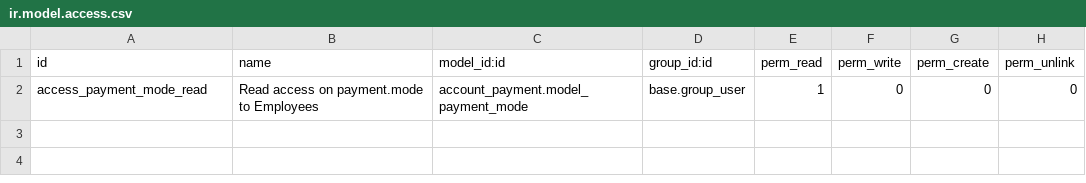
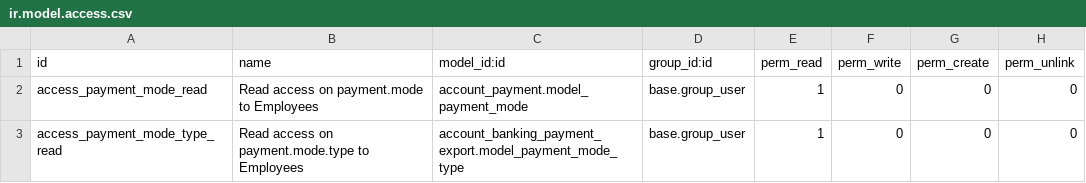
Before and after one commit to Kencove/bank-payment, a CSV file: account_payment_partner/security/ir.model.access.csv, drawn as a sheet.

Commit message:
[FIX+IMP] account_payment_partner: Several things:
* Forgot to remove a usecase of debit_denied
* Add ACL
* Better filters on payment.order.create wizard
* Add default values for those filters on payment.mode
* FIX remove coma at end of line
* Add translatable 'label' field on payment.mode, designed to be used in invoice report

```diff
--- a/account_payment_partner/security/ir.model.access.csv
+++ b/account_payment_partner/security/ir.model.access.csv
@@ -2 +2,2 @@ id,name,model_id:id,group_id:id,perm_read,perm_write,perm_create,perm_unlink
 access_payment_mode_read,Read access on payment.mode to Employees,account_payment.model_payment_mode,base.group_user,1,0,0,0
+access_payment_mode_type_read,Read access on payment.mode.type to Employees,account_banking_payment_export.model_payment_mode_type,base.group_user,1,0,0,0
```
Also changed, not shown: 5 other files.
